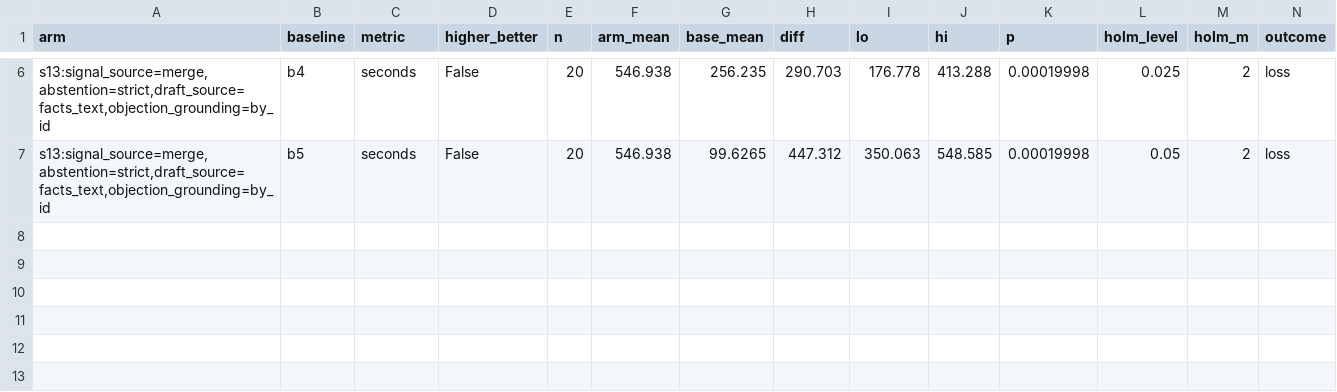
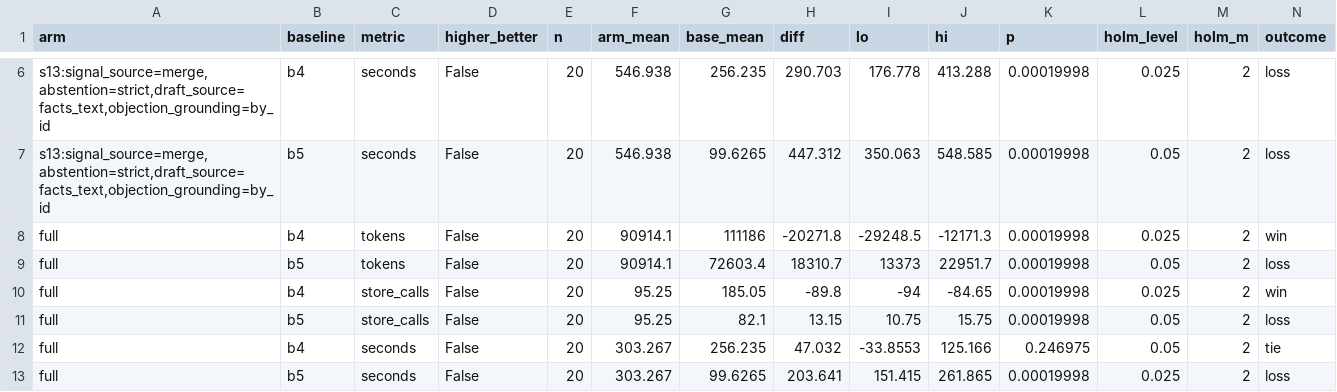
Before and after one commit to vishakkashyapk30/lma-group-project, a CSV file: docs/results/search/final_report/wlt_cost_holdout.csv, drawn as a sheet; only a part is shown, gaps mark what is left out.

```diff
--- a/docs/results/search/final_report/wlt_cost_holdout.csv
+++ b/docs/results/search/final_report/wlt_cost_holdout.csv
@@ -7 +7,7 @@ arm,baseline,metric,higher_better,n,arm_mean,base_mean,diff,lo,hi,p,holm_level,h
 "s13:signal_source=merge,abstention=strict,draft_source=facts_text,objection_grounding=by_id",b5,seconds,False,20,546.938,99.6265,447.312,350.063,548.585,0.00019998,0.05,2,loss
+full,b4,tokens,False,20,90914.1,111186,-20271.8,-29248.5,-12171.3,0.00019998,0.025,2,win
+full,b5,tokens,False,20,90914.1,72603.4,18310.7,13373,22951.7,0.00019998,0.05,2,loss
+full,b4,store_calls,False,20,95.25,185.05,-89.8,-94,-84.65,0.00019998,0.025,2,win
+full,b5,store_calls,False,20,95.25,82.1,13.15,10.75,15.75,0.00019998,0.05,2,loss
+full,b4,seconds,False,20,303.267,256.235,47.032,-33.8553,125.166,0.246975,0.05,2,tie
+full,b5,seconds,False,20,303.267,99.6265,203.641,151.415,261.865,0.00019998,0.025,2,loss
```
Also changed, not shown: docs/results/search/final_report/means_ablate.csv, docs/results/search/final_report/means_holdout.csv, 14 other files.
